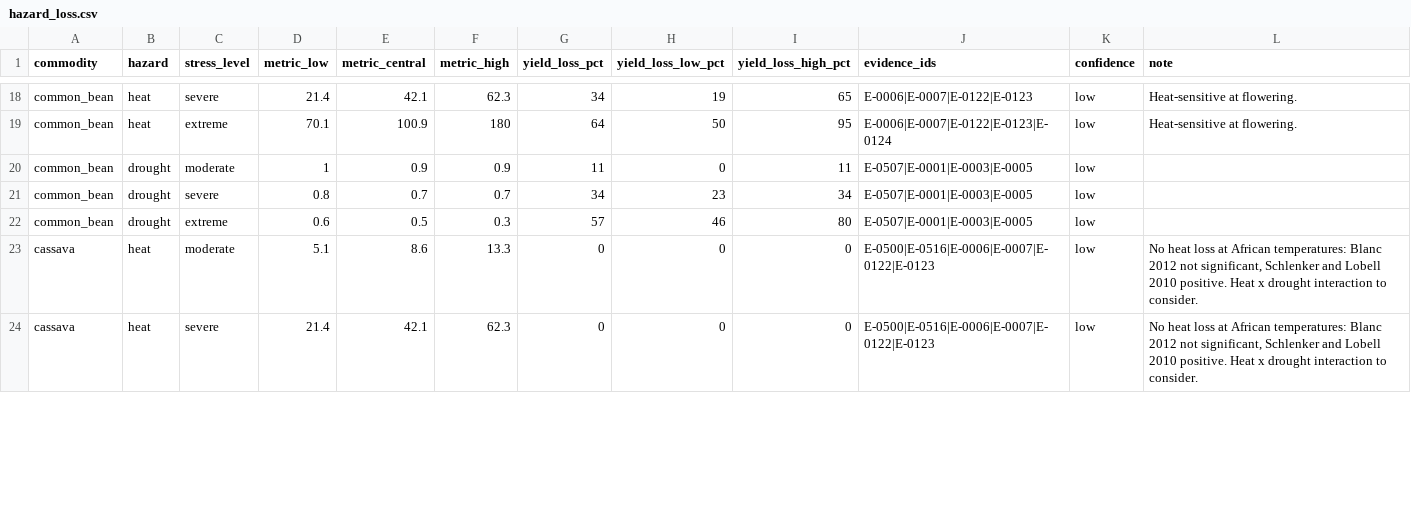
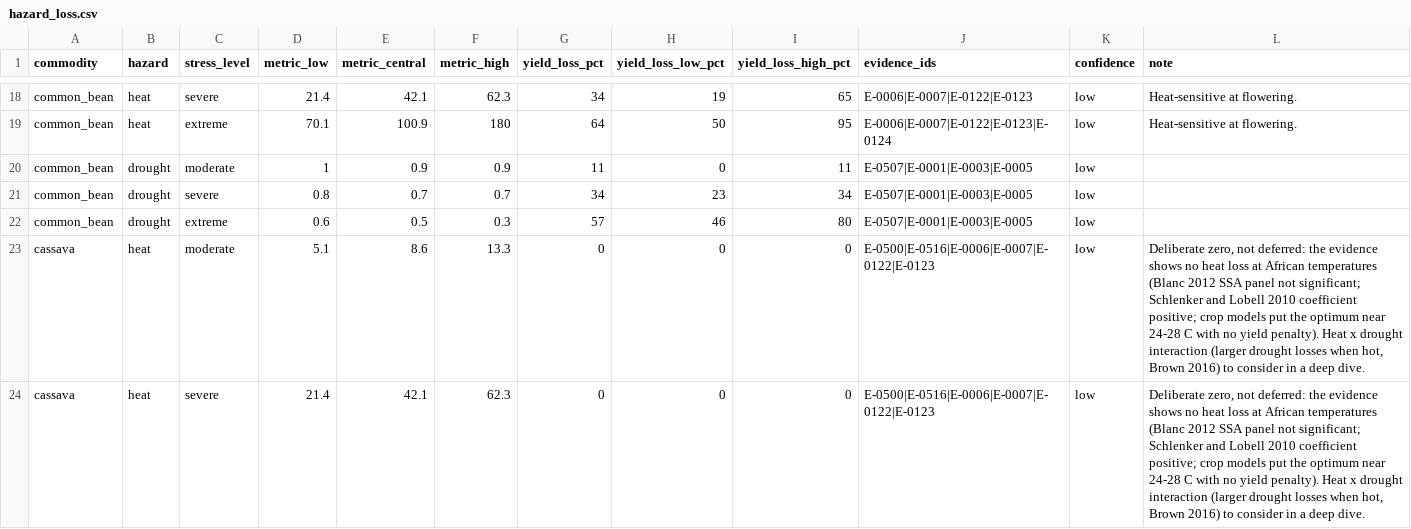
Before and after one commit to CC4A-SSA/evidence, a CSV file: tables/hazard_loss.csv, drawn as a sheet; only a part is shown, gaps mark what is left out; the diff covers the shown part only.

```diff
--- a/tables/hazard_loss.csv
+++ b/tables/hazard_loss.csv
@@ -22,3 +22,3 @@ common_bean,drought,severe,0.8,0.7,0.7,34,23,34,E-0507|E-0001|E-0003|E-0005,low,
 common_bean,drought,extreme,0.6,0.5,0.3,57,46,80,E-0507|E-0001|E-0003|E-0005,low,
-cassava,heat,moderate,5.1,8.6,13.3,0,0,0,E-0500|E-0516|E-0006|E-0007|E-0122|E-0123,low,"No heat loss at African temperatures: Blanc 2012 not significant, Schlenker and Lobell 2010 positive. Heat x drought interaction to consider."
-cassava,heat,severe,21.4,42.1,62.3,0,0,0,E-0500|E-0516|E-0006|E-0007|E-0122|E-0123,low,"No heat loss at African temperatures: Blanc 2012 not significant, Schlenker and Lobell 2010 positive. Heat x drought interaction to consider."
+cassava,heat,moderate,5.1,8.6,13.3,0,0,0,E-0500|E-0516|E-0006|E-0007|E-0122|E-0123,low,"Deliberate zero, not deferred: the evidence shows no heat loss at African temperatures (Blanc 2012 SSA panel not significant; Schlenker and Lobell 2010 coefficient positive; crop models put the optimum near 24-28 C with no yield penalty). Heat x drought interaction (larger drought losses when hot, Brown 2016) to consider in a deep dive."
+cassava,heat,severe,21.4,42.1,62.3,0,0,0,E-0500|E-0516|E-0006|E-0007|E-0122|E-0123,low,"Deliberate zero, not deferred: the evidence shows no heat loss at African temperatures (Blanc 2012 SSA panel not significant; Schlenker and Lobell 2010 coefficient positive; crop models put the optimum near 24-28 C with no yield penalty). Heat x drought interaction (larger drought losses when hot, Brown 2016) to consider in a deep dive."
```
Also changed, not shown: 7 edited cells elsewhere in this file, data/loss_functions.csv, tables/loss_functions.csv.
